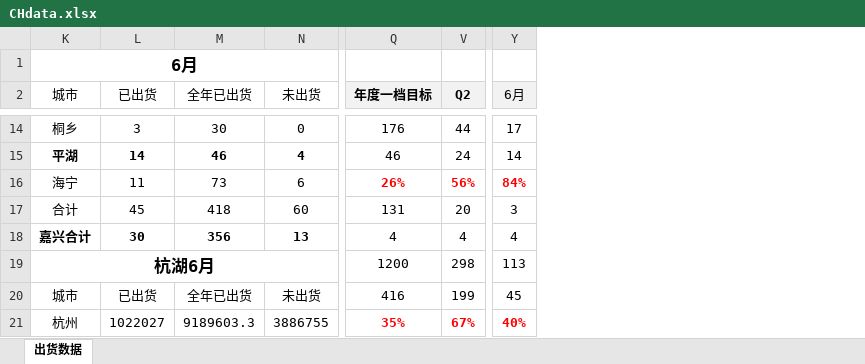
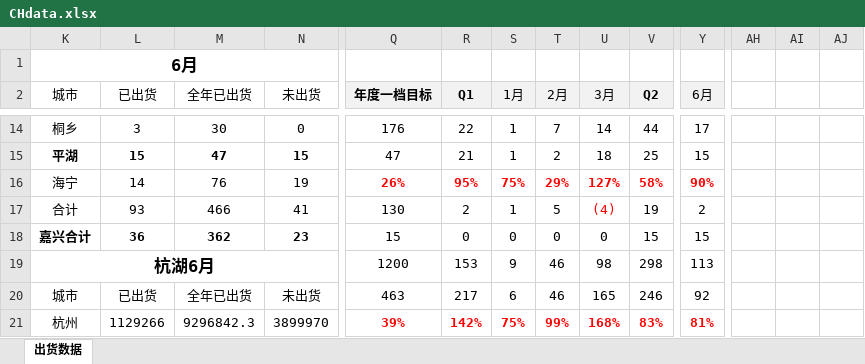
Before and after one commit to Viegie-Hu/workdata, an Excel workbook: CHdata.xlsx, sheet 出货数据, drawn as a sheet; only a part is shown, gaps mark what is left out; values as stored, in another font and other column widths than the file's, no borders; conditional formats not drawn; the diff covers the shown part only; the diff names each change by its address in the sheet, - before the commit and + after, or states it on an @@ line.

```diff
--- a/CHdata.xlsx (sheet 出货数据)
+++ b/CHdata.xlsx (sheet 出货数据)
@@ column R (Q1) unhidden, rows 14-21: 22 | 21 | 95% | 2 | 0 | 153 | 217 | 142% @@
@@ column S (1月) unhidden, rows 14-21: 1 | 1 | 75% | 1 | 0 | 9 | 6 | 75% @@
@@ column T (2月) unhidden, rows 14-21: 7 | 2 | 29% | 5 | 0 | 46 | 46 | 99% @@
@@ column U (3月) unhidden, rows 14-21: 14 | 18 | 127% | (4) | 0 | 98 | 165 | 168% @@
+column AH, empty
+column AI, empty
+column AJ, empty
-L15 (已出货): 14
+L15 (已出货): 15
-M15 (全年已出货): 46
+M15 (全年已出货): 47
-N15 (未出货): 4
+N15 (未出货): 15
-Q15 (年度一档目标): 46
+Q15 (年度一档目标): 47
-V15 (Q2): 24
+V15 (Q2): 25
-Y15 (6月): 14
+Y15 (6月): 15
-L16 (已出货): 11
+L16 (已出货): 14
-M16 (全年已出货): 73
+M16 (全年已出货): 76
-N16 (未出货): 6
+N16 (未出货): 19
-V16 (Q2): 56%
+V16 (Q2): 58%
-Y16 (6月): 84%
+Y16 (6月): 90%
-L17 (已出货): 45
+L17 (已出货): 93
-M17 (全年已出货): 418
+M17 (全年已出货): 466
-N17 (未出货): 60
+N17 (未出货): 41
-Q17 (年度一档目标): 131
+Q17 (年度一档目标): 130
-V17 (Q2): 20
+V17 (Q2): 19
-Y17 (6月): 3
+Y17 (6月): 2
-L18 (已出货): 30
+L18 (已出货): 36
-M18 (全年已出货): 356
+M18 (全年已出货): 362
-N18 (未出货): 13
+N18 (未出货): 23
-Q18 (年度一档目标): 4
+Q18 (年度一档目标): 15
-V18 (Q2): 4
+V18 (Q2): 15
-Y18 (6月): 4
+Y18 (6月): 15
-Q20 (年度一档目标): 416
+Q20 (年度一档目标): 463
-V20 (Q2): 199
+V20 (Q2): 246
-Y20 (6月): 45
+Y20 (6月): 92
-L21 (已出货): 1022027
+L21 (已出货): 1129266
-M21 (全年已出货): 9189603.3
+M21 (全年已出货): 9296842.3
-N21 (未出货): 3886755
+N21 (未出货): 3899970
-Q21 (年度一档目标): 35%
+Q21 (年度一档目标): 39%
-V21 (Q2): 67%
+V21 (Q2): 83%
-Y21 (6月): 40%
+Y21 (6月): 81%
```
Also changed, not shown: 4 added rows, 4 removed rows, 81 edited cells and cell formats elsewhere in this sheet.
